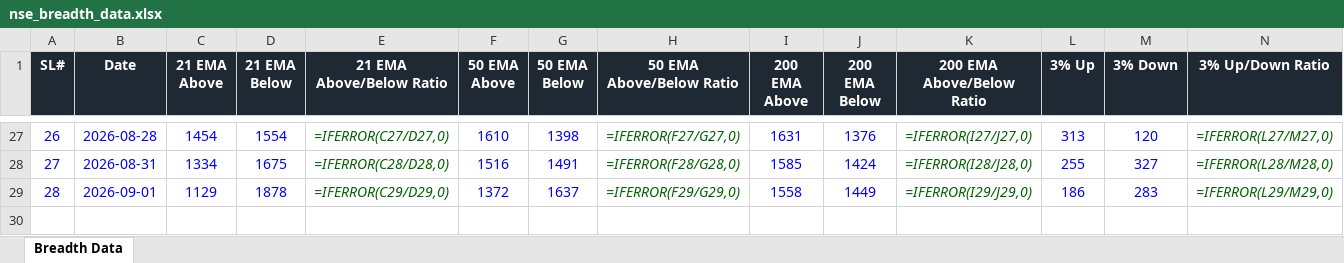
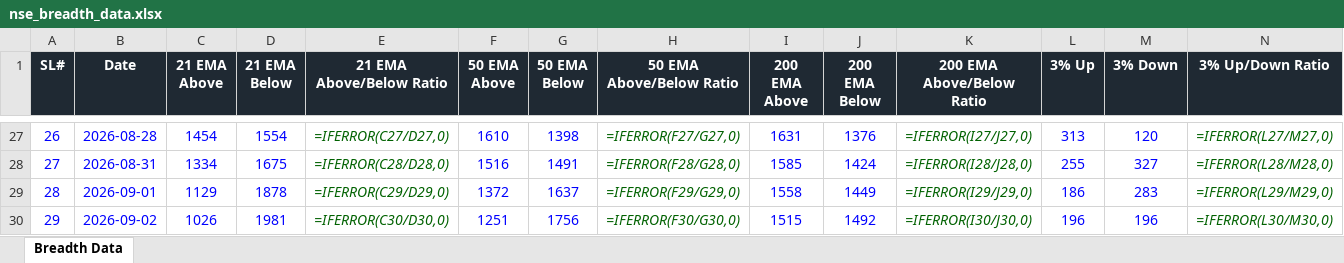
Before and after one commit to roopeshkp1987/MyTradingDashboard, an Excel workbook: data/nse_breadth_data.xlsx, sheet Breadth Data, drawn as a sheet; only a part is shown, gaps mark what is left out; values as stored, in another font and other column widths than the file's, no borders; formulas without a stored value are shown as written; rows hold the shown columns only; the diff names each change by its address in the sheet, - before the commit and + after, or states it on an @@ line.

```diff
--- a/data/nse_breadth_data.xlsx (sheet Breadth Data)
+++ b/data/nse_breadth_data.xlsx (sheet Breadth Data)
+row 30: 29 | 2026-09-02 | 1026 | 1981 | =IFERROR(C30/D30,0) | 1251 | 1756 | =IFERROR(F30/G30,0) | 1515 | 1492 | =IFERROR(I30/J30,0) | 196 | 196 | =IFERROR(L30/M30,0)
```
